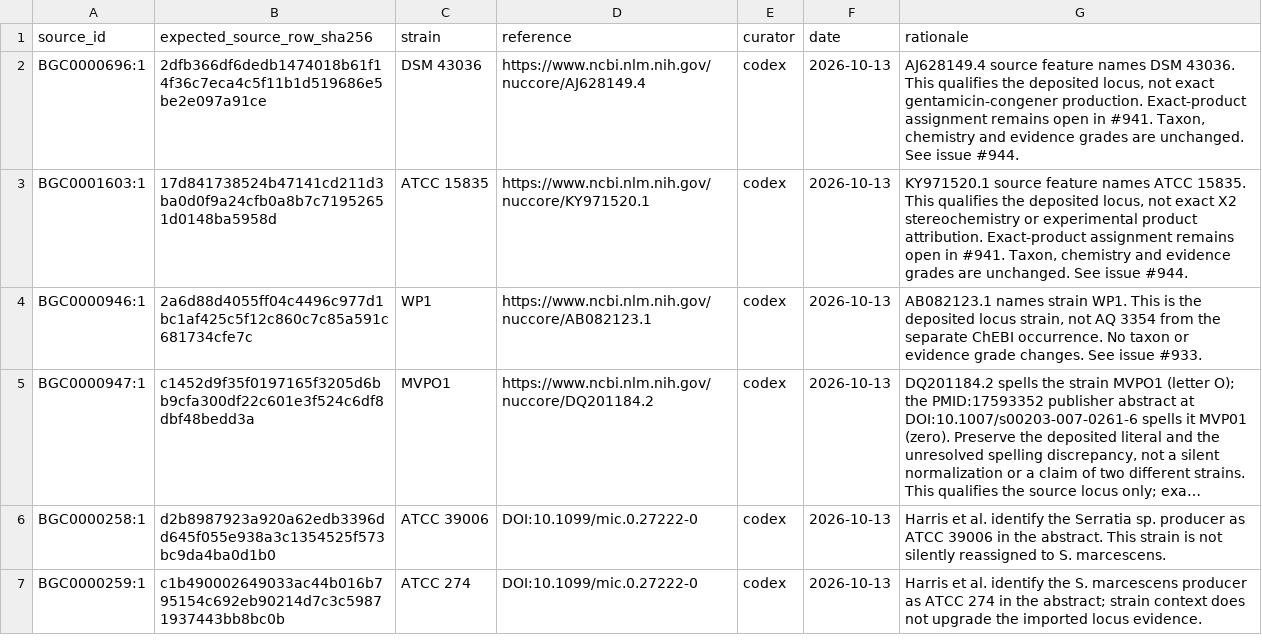
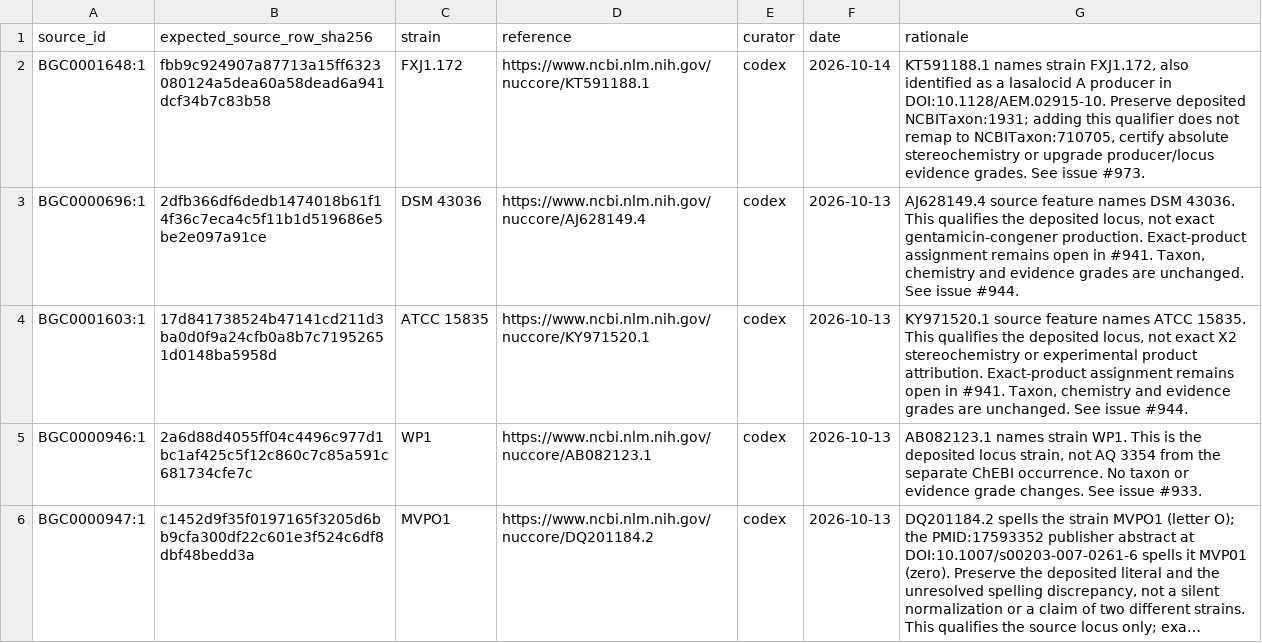
Before and after one commit to CultureBotAI/NaturalProductMech, a TSV file: curation/mibig_producer_strains.tsv, drawn as a sheet; only a part is shown; the shorter side is filled out with more unchanged rows; long unchanged cells end in ….

```diff
--- a/curation/mibig_producer_strains.tsv
+++ b/curation/mibig_producer_strains.tsv
@@ -1,2 +1,3 @@
 source_id	expected_source_row_sha256	strain	reference	curator	date	rationale
+BGC0001648:1	fbb9c924907a87713a15ff6323080124a5dea60a58dead6a941dcf34b7c83b58	FXJ1.172	https://www.ncbi.nlm.nih.gov/nuccore/KT591188.1	codex	2026-10-14	KT591188.1 names strain FXJ1.172, also identified as a lasalocid A producer in DOI:10.1128/AEM.02915-10. Preserve deposited NCBITaxon:1931; adding this qualifier does not remap to NCBITaxon:710705, certify absolute stereochemistry or upgrade producer/locus evidence grades. See issue #973.
 BGC0000696:1	2dfb366df6dedb1474018b61f14f36c7eca4c5f11b1d519686e5be2e097a91ce	DSM 43036	https://www.ncbi.nlm.nih.gov/nuccore/AJ628149.4	codex	2026-10-13	AJ628149.4 source feature names DSM 43036. This qualifies the deposited locus, not exact gentamicin-congener production. Exact-product assignment remains open in #941. Taxon, chemistry and evidence grades are unchanged. See issue #944.
```
Also changed, not shown: curation/mibig_claim_references.tsv, 22 other files.
